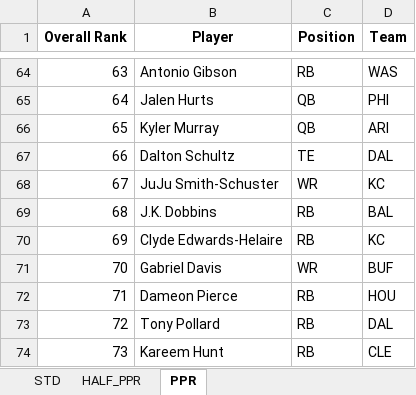
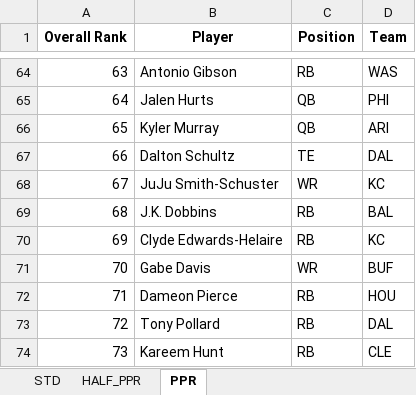
Before and after one commit to barbacbd/FantasyRankings, an Excel workbook: docs/FantasyProsFootballDraft.xlsx, sheet PPR, drawn as a sheet; only a part is shown, gaps mark what is left out; values as stored, in another font and other column widths than the file's, no borders; the diff names each change by its address in the sheet, - before the commit and + after, or states it on an @@ line.

```diff
--- a/docs/FantasyProsFootballDraft.xlsx (sheet PPR)
+++ b/docs/FantasyProsFootballDraft.xlsx (sheet PPR)
-B71 (Player): Gabriel Davis
+B71 (Player): Gabe Davis
```
Also changed, not shown: sheet HALF_PPR, sheet STD, docs/FantasyProsBaseballDraft.xlsx, docs/FantasyProsBasketballDraft.xlsx, 8 other files.
